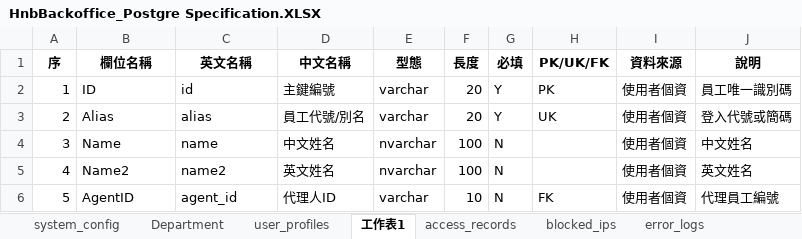
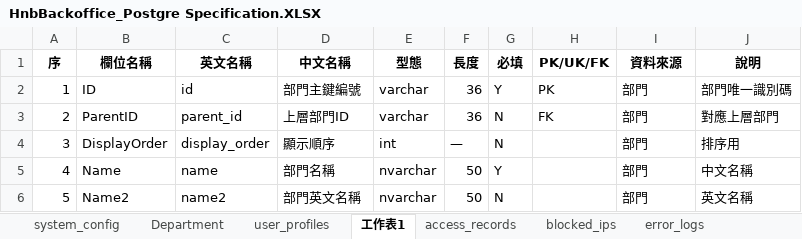
Before and after one commit to Horizon-Nova/Horizon_Nova, an Excel workbook: HNB/Areas/HnbBackoffice/HnbBackoffice_Postgre Specification.XLSX, sheet 工作表1, drawn as a sheet; only a part is shown; values as stored, in another font and other column widths than the file's, no borders; the diff covers the shown part only; the diff names each change by its address in the sheet, - before the commit and + after, or states it on an @@ line.

```diff
--- a/HNB/Areas/HnbBackoffice/HnbBackoffice_Postgre Specification.XLSX (sheet 工作表1)
+++ b/HNB/Areas/HnbBackoffice/HnbBackoffice_Postgre Specification.XLSX (sheet 工作表1)
-D2 (中文名稱): 主鍵編號
+D2 (中文名稱): 部門主鍵編號
-F2:F3 (長度): 20
+F2:F3 (長度): 36
-I2:I6 (資料來源): 使用者個資
+I2:I6 (資料來源): 部門
-J2 (說明): 員工唯一識別碼
+J2 (說明): 部門唯一識別碼
-B3 (欄位名稱): Alias
+B3 (欄位名稱): ParentID
-C3 (英文名稱): alias
+C3 (英文名稱): parent_id
-D3 (中文名稱): 員工代號/別名
+D3 (中文名稱): 上層部門ID
-G3 (必填): Y
+G3 (必填): N
-H3 (PK/UK/FK): UK
+H3 (PK/UK/FK): FK
-J3 (說明): 登入代號或簡碼
+J3 (說明): 對應上層部門
-B4 (欄位名稱): Name
+B4 (欄位名稱): DisplayOrder
-C4 (英文名稱): name
+C4 (英文名稱): display_order
-D4 (中文名稱): 中文姓名
+D4 (中文名稱): 顯示順序
-E4 (型態): nvarchar
+E4 (型態): int
-F4 (長度): 100
+F4 (長度): —
-J4 (說明): 中文姓名
+J4 (說明): 排序用
-B5 (欄位名稱): Name2
+B5 (欄位名稱): Name
-C5 (英文名稱): name2
+C5 (英文名稱): name
-D5 (中文名稱): 英文姓名
+D5 (中文名稱): 部門名稱
-F5 (長度): 100
+F5 (長度): 50
-G5 (必填): N
+G5 (必填): Y
-J5 (說明): 英文姓名
+J5 (說明): 中文名稱
-B6 (欄位名稱): AgentID
+B6 (欄位名稱): Name2
-C6 (英文名稱): agent_id
+C6 (英文名稱): name2
-D6 (中文名稱): 代理人ID
+D6 (中文名稱): 部門英文名稱
-E6 (型態): varchar
+E6 (型態): nvarchar
-F6 (長度): 10
+F6 (長度): 50
-H6 (PK/UK/FK): FK
+H6 (PK/UK/FK): (empty)
-J6 (說明): 代理員工編號
+J6 (說明): 英文名稱
```
Also changed, not shown: 41 removed rows and 78 edited cells elsewhere in this sheet, sheet Department, 1 other file.
